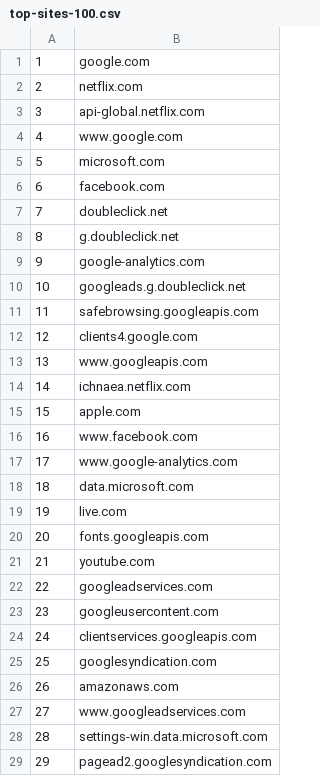
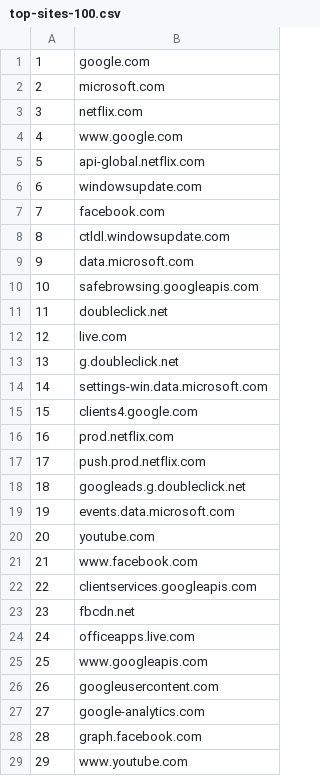
Before and after one commit to cjbarker/top-domains, a CSV file: top-recs/top-sites-100.csv, drawn as a sheet; only a part is shown; the diff covers the shown part only.

```diff
--- a/top-recs/top-sites-100.csv
+++ b/top-recs/top-sites-100.csv
@@ -1,29 +1,29 @@
 1,google.com
-2,netflix.com
-3,api-global.netflix.com
+2,microsoft.com
+3,netflix.com
 4,www.google.com
-5,microsoft.com
-6,facebook.com
-7,doubleclick.net
-8,g.doubleclick.net
-9,google-analytics.com
-10,googleads.g.doubleclick.net
-11,safebrowsing.googleapis.com
-12,clients4.google.com
-13,www.googleapis.com
-14,ichnaea.netflix.com
-15,apple.com
-16,www.facebook.com
-17,www.google-analytics.com
-18,data.microsoft.com
-19,live.com
-20,fonts.googleapis.com
-21,youtube.com
-22,googleadservices.com
-23,googleusercontent.com
-24,clientservices.googleapis.com
-25,googlesyndication.com
-26,amazonaws.com
-27,www.googleadservices.com
-28,settings-win.data.microsoft.com
-29,pagead2.googlesyndication.com
+5,api-global.netflix.com
+6,windowsupdate.com
+7,facebook.com
+8,ctldl.windowsupdate.com
+9,data.microsoft.com
+10,safebrowsing.googleapis.com
+11,doubleclick.net
+12,live.com
+13,g.doubleclick.net
+14,settings-win.data.microsoft.com
+15,clients4.google.com
+16,prod.netflix.com
+17,push.prod.netflix.com
+18,googleads.g.doubleclick.net
+19,events.data.microsoft.com
+20,youtube.com
+21,www.facebook.com
+22,clientservices.googleapis.com
+23,fbcdn.net
+24,officeapps.live.com
+25,www.googleapis.com
+26,googleusercontent.com
+27,google-analytics.com
+28,graph.facebook.com
+29,www.youtube.com
```
Also changed, not shown: 70 edited cells elsewhere in this file, top-recs/top-TLD-100.csv, top-recs/top-TLD-1000.csv, 5 other files.
